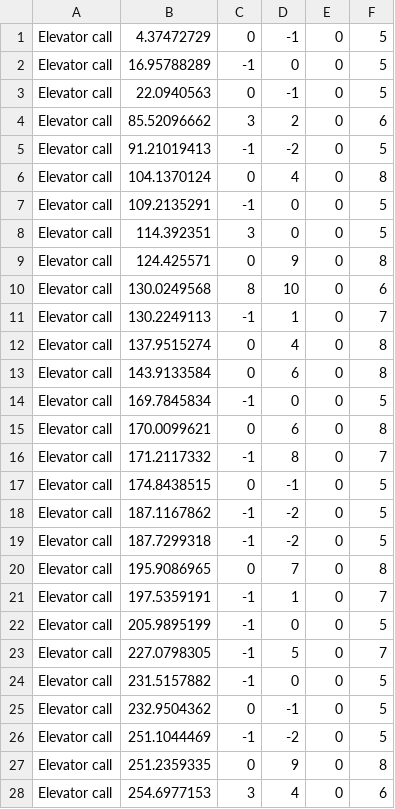
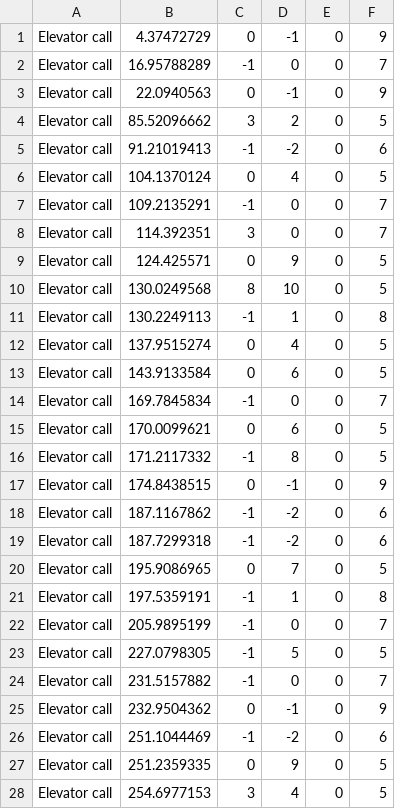
Before and after one commit to B-O-Y-group/OOP_Ex1_Py, a CSV file: output.csv, drawn as a sheet; only a part is shown; the diff covers the shown part only.

```diff
--- a/output.csv
+++ b/output.csv
@@ -1,28 +1,28 @@
-Elevator call,4.37472729,0,-1,0,5
-Elevator call,16.95788289,-1,0,0,5
-Elevator call,22.0940563,0,-1,0,5
-Elevator call,85.52096662,3,2,0,6
-Elevator call,91.21019413,-1,-2,0,5
-Elevator call,104.1370124,0,4,0,8
-Elevator call,109.2135291,-1,0,0,5
-Elevator call,114.392351,3,0,0,5
-Elevator call,124.425571,0,9,0,8
-Elevator call,130.0249568,8,10,0,6
-Elevator call,130.2249113,-1,1,0,7
-Elevator call,137.9515274,0,4,0,8
-Elevator call,143.9133584,0,6,0,8
-Elevator call,169.7845834,-1,0,0,5
-Elevator call,170.0099621,0,6,0,8
-Elevator call,171.2117332,-1,8,0,7
-Elevator call,174.8438515,0,-1,0,5
-Elevator call,187.1167862,-1,-2,0,5
-Elevator call,187.7299318,-1,-2,0,5
-Elevator call,195.9086965,0,7,0,8
-Elevator call,197.5359191,-1,1,0,7
-Elevator call,205.9895199,-1,0,0,5
-Elevator call,227.0798305,-1,5,0,7
-Elevator call,231.5157882,-1,0,0,5
-Elevator call,232.9504362,0,-1,0,5
-Elevator call,251.1044469,-1,-2,0,5
-Elevator call,251.2359335,0,9,0,8
-Elevator call,254.6977153,3,4,0,6
+Elevator call,4.37472729,0,-1,0,9
+Elevator call,16.95788289,-1,0,0,7
+Elevator call,22.0940563,0,-1,0,9
+Elevator call,85.52096662,3,2,0,5
+Elevator call,91.21019413,-1,-2,0,6
+Elevator call,104.1370124,0,4,0,5
+Elevator call,109.2135291,-1,0,0,7
+Elevator call,114.392351,3,0,0,7
+Elevator call,124.425571,0,9,0,5
+Elevator call,130.0249568,8,10,0,5
+Elevator call,130.2249113,-1,1,0,8
+Elevator call,137.9515274,0,4,0,5
+Elevator call,143.9133584,0,6,0,5
+Elevator call,169.7845834,-1,0,0,7
+Elevator call,170.0099621,0,6,0,5
+Elevator call,171.2117332,-1,8,0,5
+Elevator call,174.8438515,0,-1,0,9
+Elevator call,187.1167862,-1,-2,0,6
+Elevator call,187.7299318,-1,-2,0,6
+Elevator call,195.9086965,0,7,0,5
+Elevator call,197.5359191,-1,1,0,8
+Elevator call,205.9895199,-1,0,0,7
+Elevator call,227.0798305,-1,5,0,5
+Elevator call,231.5157882,-1,0,0,7
+Elevator call,232.9504362,0,-1,0,9
+Elevator call,251.1044469,-1,-2,0,6
+Elevator call,251.2359335,0,9,0,5
+Elevator call,254.6977153,3,4,0,5
```
Also changed, not shown: 68 edited cells elsewhere in this file, 8 other files.
